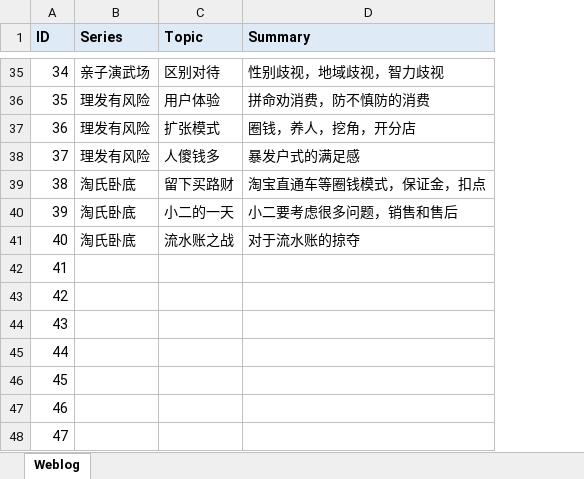
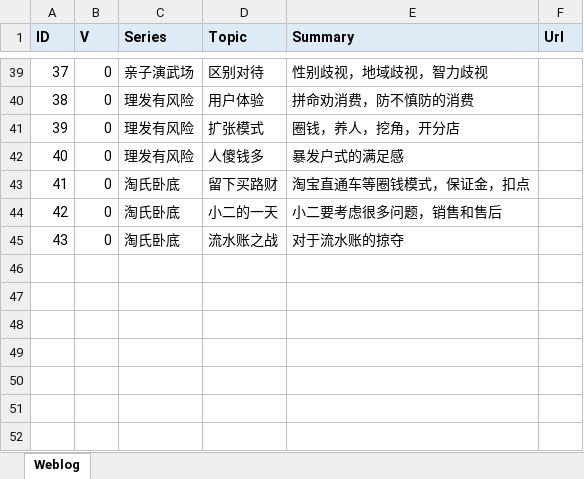
Before and after one commit to YizhePedia/Weblog, an Excel workbook: generators/config.xlsx, sheet Weblog, drawn as a sheet; only a part is shown, gaps mark what is left out; values as stored, in another font and other column widths than the file's, no borders; removed rows and columns are numbered as before the commit, all else as after; the diff covers the shown part only; the diff names each change by its address in the sheet, - before the commit and + after, or states it on an @@ line.

```diff
--- a/generators/config.xlsx (sheet Weblog)
+++ b/generators/config.xlsx (sheet Weblog)
+column B (V), rows 39-45: all 0
+column F (Url), empty
@@ column A (ID) renumbered between rows 21 and 45 @@
-row 42: 41
-row 43: 42
-row 44: 43
-row 45: 44
-row 46: 45
-row 47: 46
-row 48: 47
```
Also changed, not shown: 5 added rows, 1 removed row and 8 edited cells elsewhere in this sheet, hidden cells, 30 other files.
